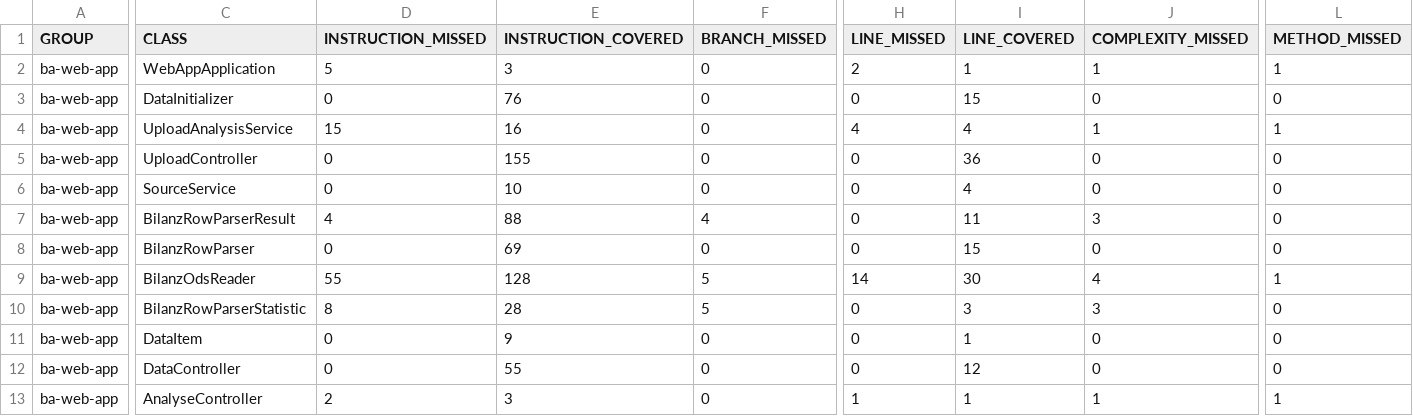
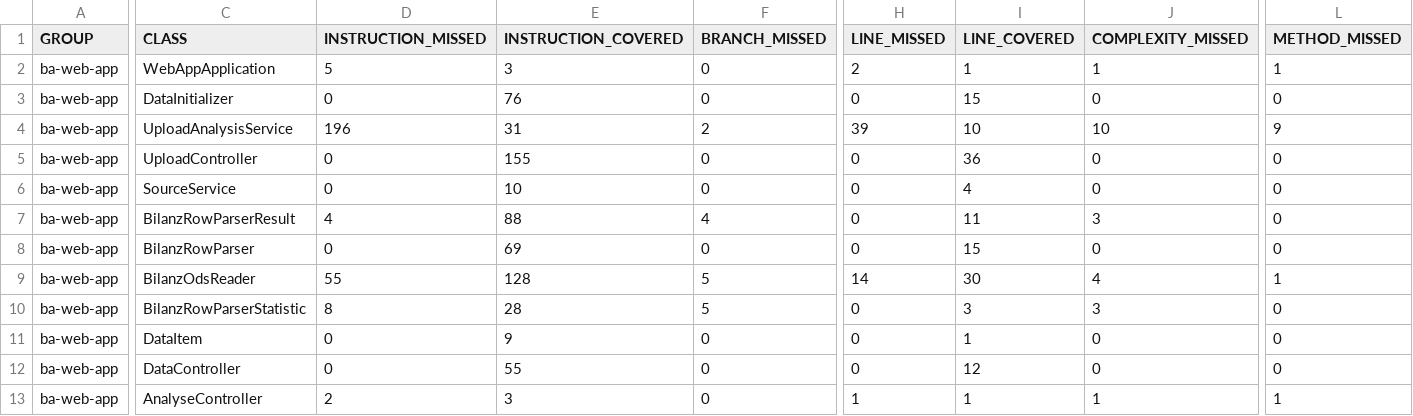
Before and after one commit to ottlinger/bilanz-analyser, a CSV file: jacoco/jacoco.csv, drawn as a sheet; only a part is shown, gaps mark what is left out; the diff names each change by its address in the sheet, - before the commit and + after, or states it on an @@ line.

```diff
--- a/jacoco/jacoco.csv
+++ b/jacoco/jacoco.csv
-D4 (INSTRUCTION_MISSED): 15
+D4 (INSTRUCTION_MISSED): 196
-E4 (INSTRUCTION_COVERED): 16
+E4 (INSTRUCTION_COVERED): 31
-F4 (BRANCH_MISSED): 0
+F4 (BRANCH_MISSED): 2
-H4 (LINE_MISSED): 4
+H4 (LINE_MISSED): 39
-I4 (LINE_COVERED): 4
+I4 (LINE_COVERED): 10
-J4 (COMPLEXITY_MISSED): 1
+J4 (COMPLEXITY_MISSED): 10
-L4 (METHOD_MISSED): 1
+L4 (METHOD_MISSED): 9
```
Also changed, not shown: 17 other files.
